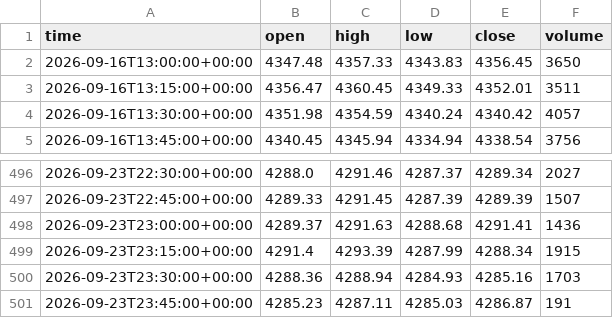
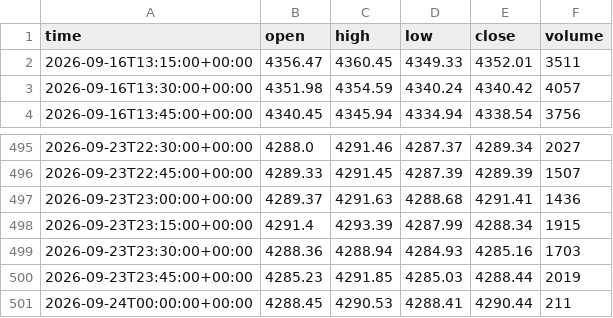
Before and after one commit to basie8/ai-job-hunt-privacy, a CSV file: data/XAUUSD_m15.csv, drawn as a sheet; only a part is shown, gaps mark what is left out.

```diff
--- a/data/XAUUSD_m15.csv
+++ b/data/XAUUSD_m15.csv
@@ -1,3 +1,2 @@
 time,open,high,low,close,volume
-2026-09-16T13:00:00+00:00,4347.48,4357.33,4343.83,4356.45,3650
 2026-09-16T13:15:00+00:00,4356.47,4360.45,4349.33,4352.01,3511
@@ -500,2 +499,3 @@ time,open,high,low,close,volume
 2026-09-23T23:30:00+00:00,4288.36,4288.94,4284.93,4285.16,1703
-2026-09-23T23:45:00+00:00,4285.23,4287.11,4285.03,4286.87,191
+2026-09-23T23:45:00+00:00,4285.23,4291.85,4285.03,4288.44,2019
+2026-09-24T00:00:00+00:00,4288.45,4290.53,4288.41,4290.44,211
```
Also changed, not shown: data/XAUUSD_h1.csv, data/XAUUSD_h4.csv, 1 other file.
